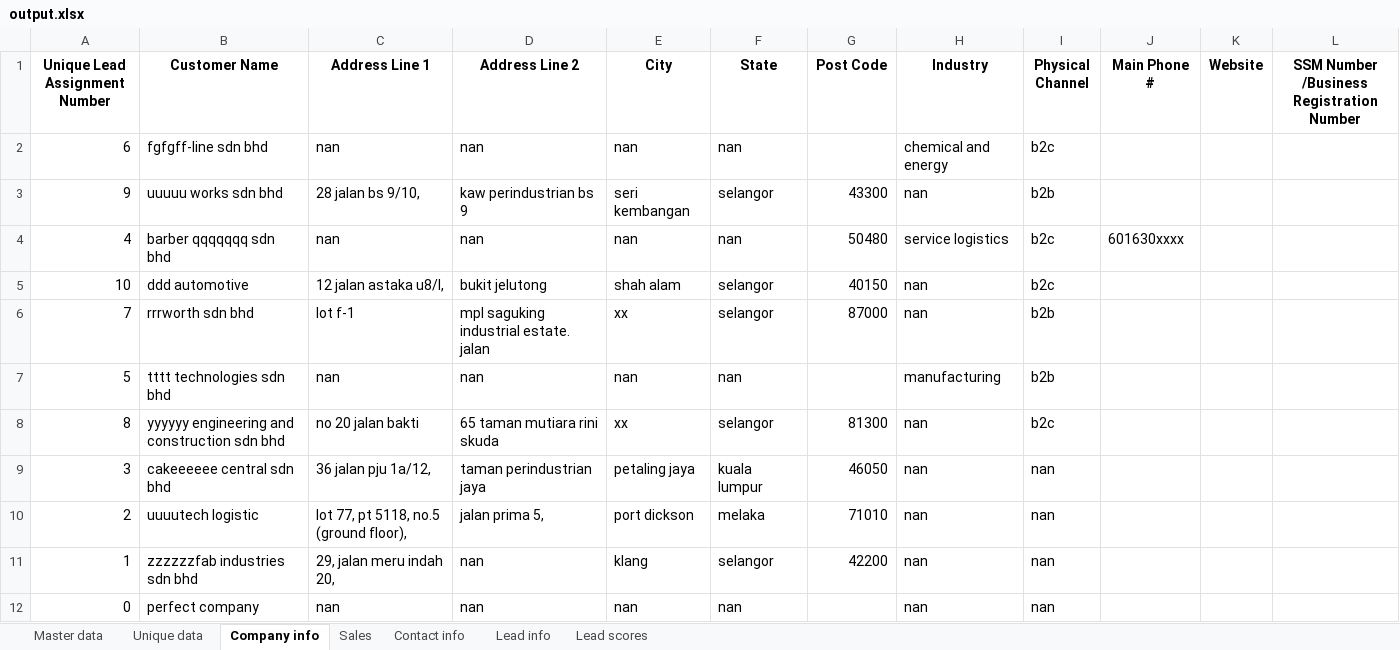
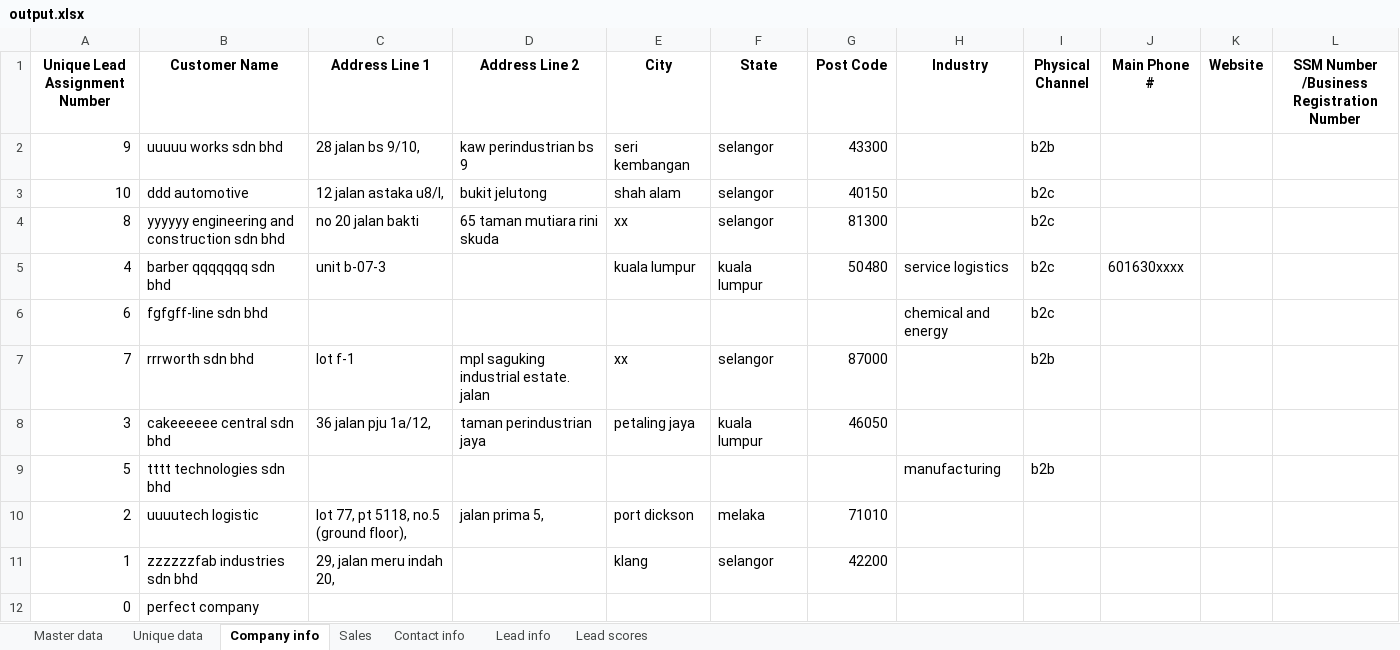
Before and after one commit to azfarjef/lead-scoring, an Excel workbook: azfar/output.xlsx, sheet Company info, drawn as a sheet; values as stored, in another font and other column widths than the file's, no borders; removed rows and columns are numbered as before the commit, all else as after; the diff names each change by its address in the sheet, - before the commit and + after, or states it on an @@ line.

```diff
--- a/azfar/output.xlsx (sheet Company info)
+++ b/azfar/output.xlsx (sheet Company info)
-row 2: 6 | fgfgff-line sdn bhd | nan | nan | nan | nan |  | chemical and energy | b2c
-H2 (Industry): nan
+H2 (Industry): (empty)
-row 4: 4 | barber qqqqqqq sdn bhd | nan | nan | nan | nan | 50480 | service logistics | b2c | 601630xxxx
-H3 (Industry): nan
+H3 (Industry): (empty)
-row 6: 7 | rrrworth sdn bhd | lot f-1 | mpl saguking industrial estate. jalan | xx | selangor | 87000 | nan | b2b
-row 7: 5 | tttt technologies sdn bhd | nan | nan | nan | nan |  | manufacturing | b2b
-H4 (Industry): nan
+H4 (Industry): (empty)
+row 5: 4 | barber qqqqqqq sdn bhd | unit b-07-3 |  | kuala lumpur | kuala lumpur | 50480 | service logistics | b2c | 601630xxxx
+row 6: 6 | fgfgff-line sdn bhd |  |  |  |  |  | chemical and energy | b2c
+row 7: 7 | rrrworth sdn bhd | lot f-1 | mpl saguking industrial estate. jalan | xx | selangor | 87000 |  | b2b
-H8 (Industry): nan
+H8 (Industry): (empty)
-I8 (Physical Channel): nan
+I8 (Physical Channel): (empty)
+row 9: 5 | tttt technologies sdn bhd |  |  |  |  |  | manufacturing | b2b
-H10:H12 (Industry): nan
+H10:H12 (Industry): (empty)
-I10:I12 (Physical Channel): nan
+I10:I12 (Physical Channel): (empty)
-D11:D12 (Address Line 2): nan
+D11:D12 (Address Line 2): (empty)
-C12 (Address Line 1): nan
+C12 (Address Line 1): (empty)
-E12 (City): nan
+E12 (City): (empty)
-F12 (State): nan
+F12 (State): (empty)
```
Also changed, not shown: sheet Unique data, sheet Master data, sheet Lead info, sheet Lead scores, sheet Sales, sheet Contact info, 1 other file.
